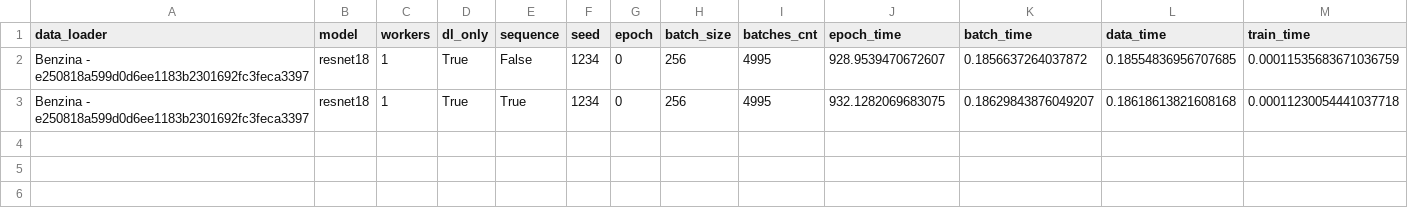
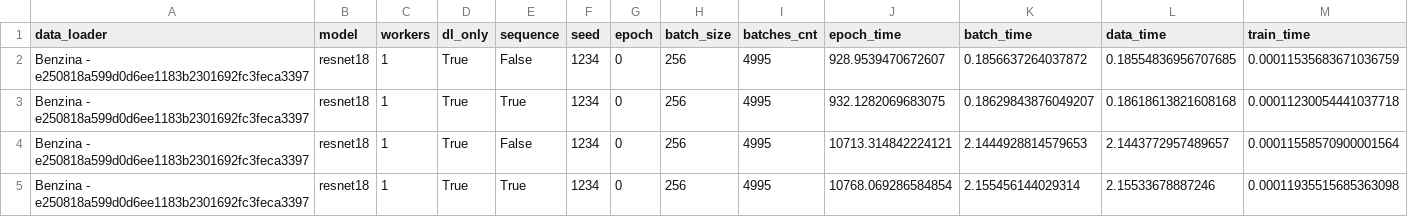
Before and after one commit to satyaog/Benzina_bench, a CSV file: results/dn-a001/benzina_measures.csv, drawn as a sheet; only a part is shown; rows hold the shown columns only; the diff names each change by its address in the sheet, - before the commit and + after, or states it on an @@ line.

Commit message:
[DATALAD RUNCMD] scripts/bcachefs_benches.sh --ds-dir /Tm...
=== Do not change lines below ===
{
 "chain": [],
 "cmd": "scripts/bcachefs_benches.sh --ds-dir /Tmp/satya-local/ --batch-sizes 256 --batches 0 --max-workers 32",
 "dsid": "2f3794d8-79b2-11ea-8852-22918b96125c",
 "exit": 1,
 "extra_inputs": [],
 "inputs": [],
 "outputs": [],
 "pwd": "."
}
^^^ Do not change lines above ^^^

```diff
--- a/results/dn-a001/benzina_measures.csv
+++ b/results/dn-a001/benzina_measures.csv
+row 4: Benzina - e250818a599d0d6ee1183b2301692fc3feca3397 | resnet18 | 1 | True | False | 1234 | 0 | 256 | 4995 | 10713.314842224121 | 2.1444928814579653 | 2.1443772957489657 | 0.00011558570900001564
+row 5: Benzina - e250818a599d0d6ee1183b2301692fc3feca3397 | resnet18 | 1 | True | True | 1234 | 0 | 256 | 4995 | 10768.069286584854 | 2.155456144029314 | 2.15533678887246 | 0.00011935515685363098
```
Also changed, not shown: 1 other file.
